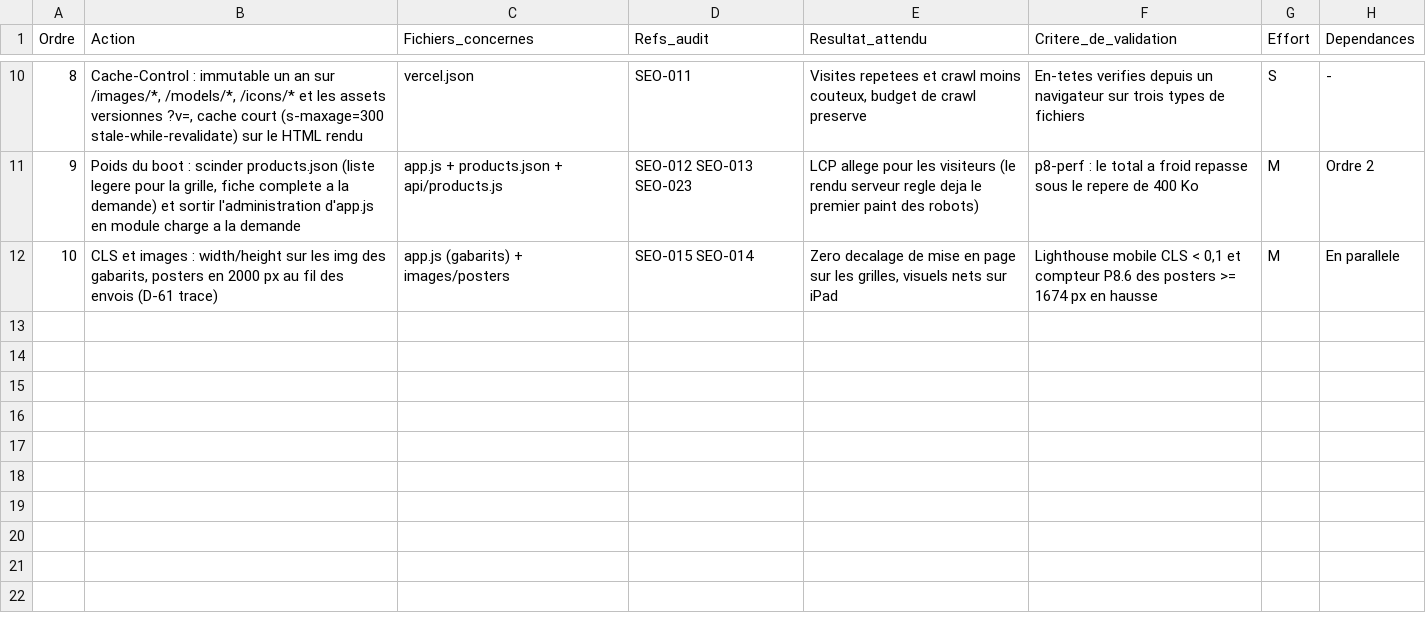
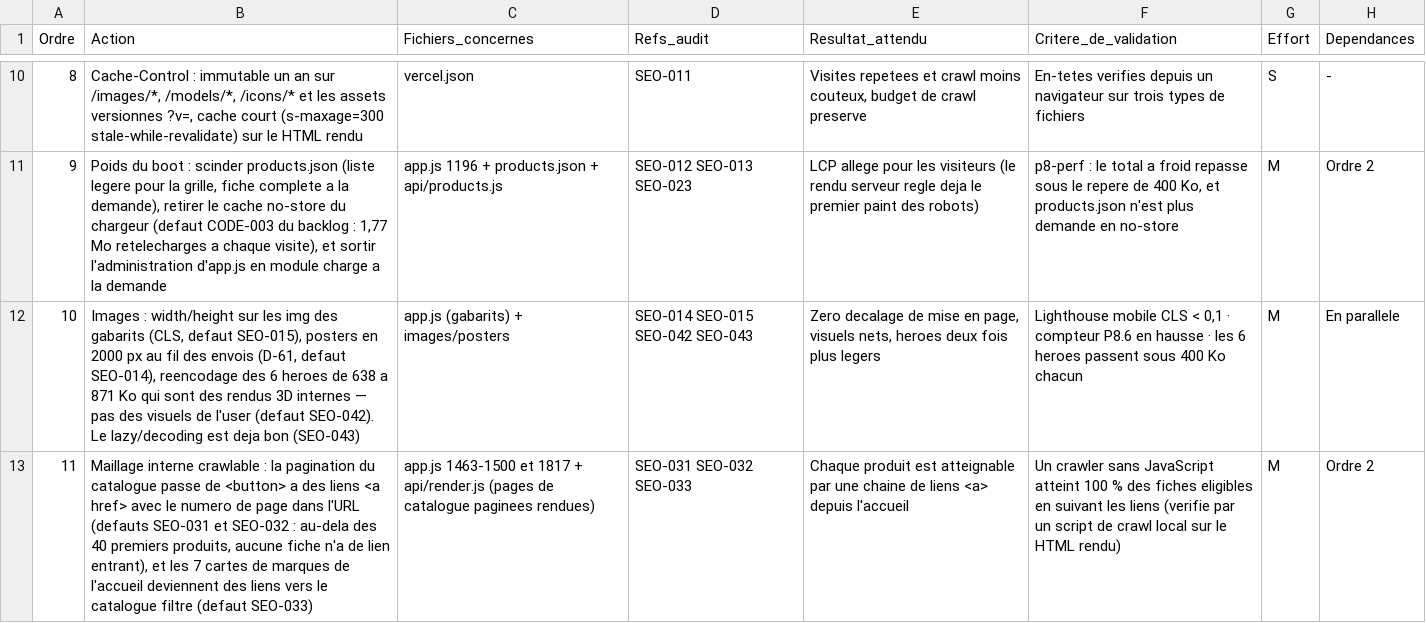
Before and after one commit to nova971z/ish, a CSV file: audit/plan_action_seo.csv, drawn as a sheet; only a part is shown, gaps mark what is left out; the diff covers the shown part only; the diff names each change by its address in the sheet, - before the commit and + after, or states it on an @@ line.

```diff
--- a/audit/plan_action_seo.csv
+++ b/audit/plan_action_seo.csv
-B11 (Action): …a la demande) et sortir…
+B11 (Action): …a la demande), retirer le cache no-store du chargeur (defaut CODE-003 du backlog : 1,77 Mo retelecharges a chaque visite), et sortir…
-C11 (Fichiers_concernes): app.js + products.json + api/products.js
+C11 (Fichiers_concernes): app.js 1196 + products.json + api/products.js
-F11 (Critere_de_validation): …de 400 Ko
+F11 (Critere_de_validation): …de 400 Ko, et products.json n'est plus demande en no-store
-B12 (Action): CLS et images : width/height sur les img des gabarits, posters en 2000 px au fil des envois (D-61 trace)
+B12 (Action): Images : width/height sur les img des gabarits (CLS, defaut SEO-015), posters en 2000 px au fil des envois (D-61, defaut SEO-014), reencodage des 6 heroes de 638 a 871 Ko qui sont des rendus 3D internes — pas des visuels de l'user (defaut SEO-042). Le lazy/decoding est deja bon (SEO-043)
-D12 (Refs_audit): SEO-015 SEO-014
+D12 (Refs_audit): SEO-014 SEO-015 SEO-042 SEO-043
-E12 (Resultat_attendu): …mise en page sur les grilles, visuels nets sur iPad
+E12 (Resultat_attendu): …mise en page, visuels nets, heroes deux fois plus legers
-F12 (Critere_de_validation): …< 0,1 et compteur P8.6 des posters >= 1674 px en hausse
+F12 (Critere_de_validation): …< 0,1 · compteur P8.6 en hausse · les 6 heroes passent sous 400 Ko chacun
+row 13: 11 | Maillage interne crawlable : la pagination du catalogue passe de <button> a des liens <a href> avec le numero de page dans l'URL (defauts SEO-031 et SEO-032 : au-dela des 40 premiers produits, aucune fiche n'a de lien entrant), et les 7 cartes de marques de l'accueil deviennent des liens vers le catalogue filtre (defaut SEO-033) | app.js 1463-1500 et 1817 + api/render.js (pages de catalogue paginees rendues) | SEO-031 SEO-032 SEO-033 | Chaque produit est atteignable par une chaine de liens <a> depuis l'accueil | Un crawler sans JavaScript atteint 100 % des fiches eligibles en suivant les liens (verifie par un script de crawl local sur le HTML rendu) | M | Ordre 2
```
Also changed, not shown: 1 added row, 1 removed row and 29 edited cells elsewhere in this file, audit/audit_seo.csv, 3 other files.
